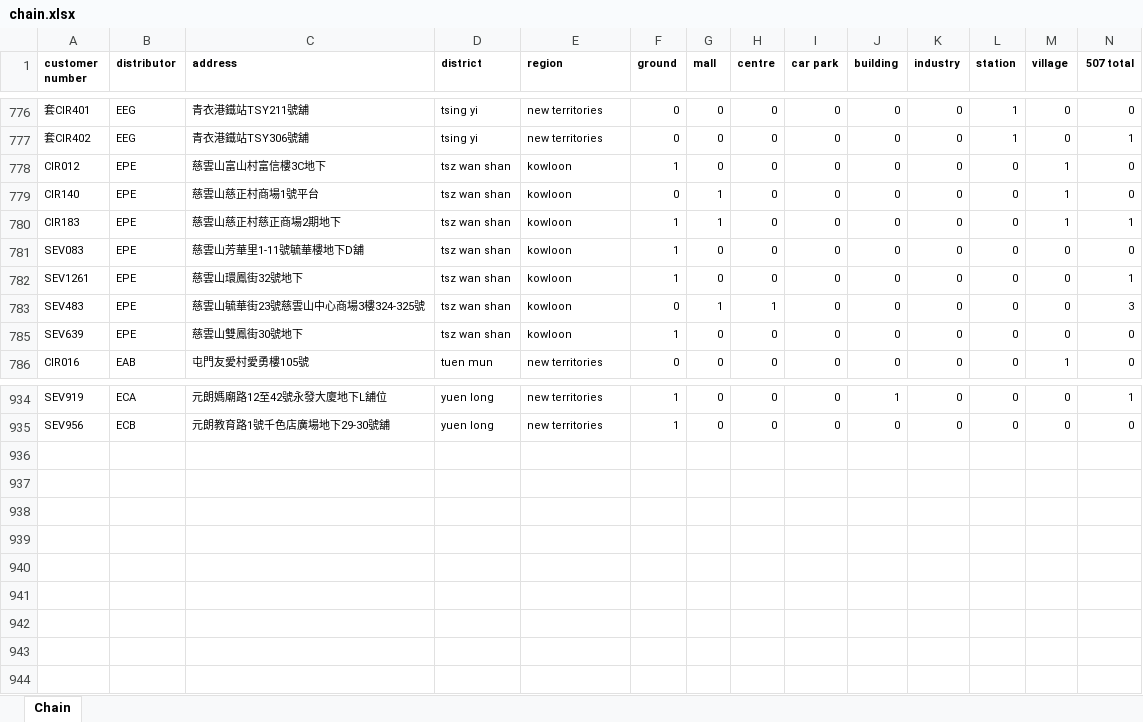
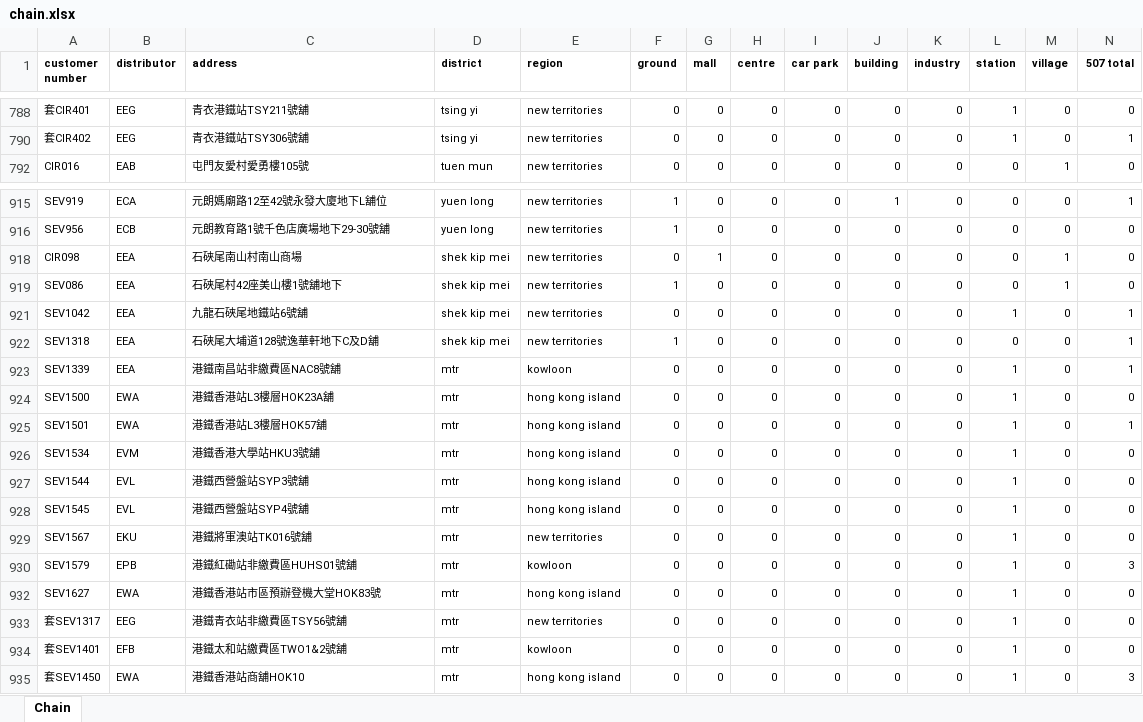
Before and after one commit to 1alex2lee/auto-data-gui, an Excel workbook: chain.xlsx, sheet Chain, drawn as a sheet; only a part is shown, gaps mark what is left out; values as stored, in another font and other column widths than the file's, no borders; table styles not drawn; rows hold the shown columns only; the diff covers the shown part only; the diff names each change by its address in the sheet, - before the commit and + after, or states it on an @@ line.

Commit message:
add: column types functionality

```diff
--- a/chain.xlsx (sheet Chain)
+++ b/chain.xlsx (sheet Chain)
@@ row 778 moved to row 348: CIR012 @@
@@ row 779 moved to row 349: CIR140 @@
@@ row 780 moved to row 350: CIR183 @@
@@ row 781 moved to row 351: SEV083 @@
@@ row 782 moved to row 352: SEV1261 @@
@@ row 783 moved to row 353: SEV483 @@
@@ row 785 moved to row 354: SEV639 @@
+row 918: CIR098 | EEA | 石硤尾南山村南山商場 | shek kip mei | new territories | 0 | 1 | 0 | 0 | 0 | 0 | 0 | 1 | 0
+row 919: SEV086 | EEA | 石硤尾村42座美山樓1號舖地下 | shek kip mei | new territories | 1 | 0 | 0 | 0 | 0 | 0 | 0 | 1 | 0
+row 921: SEV1042 | EEA | 九龍石硤尾地鐵站6號舖 | shek kip mei | new territories | 0 | 0 | 0 | 0 | 0 | 0 | 1 | 0 | 1
+row 922: SEV1318 | EEA | 石硤尾大埔道128號逸華軒地下C及D舖 | shek kip mei | new territories | 1 | 0 | 0 | 0 | 0 | 0 | 0 | 0 | 1
+row 923: SEV1339 | EEA | 港鐵南昌站非繳費區NAC8號舖 | mtr | kowloon | 0 | 0 | 0 | 0 | 0 | 0 | 1 | 0 | 1
+row 924: SEV1500 | EWA | 港鐵香港站L3樓層HOK23A舖 | mtr | hong kong island | 0 | 0 | 0 | 0 | 0 | 0 | 1 | 0 | 0
+row 925: SEV1501 | EWA | 港鐵香港站L3樓層HOK57舖 | mtr | hong kong island | 0 | 0 | 0 | 0 | 0 | 0 | 1 | 0 | 1
+row 926: SEV1534 | EVM | 港鐵香港大學站HKU3號舖 | mtr | hong kong island | 0 | 0 | 0 | 0 | 0 | 0 | 1 | 0 | 0
+row 927: SEV1544 | EVL | 港鐵西營盤站SYP3號舖 | mtr | hong kong island | 0 | 0 | 0 | 0 | 0 | 0 | 1 | 0 | 0
+row 928: SEV1545 | EVL | 港鐵西營盤站SYP4號舖 | mtr | hong kong island | 0 | 0 | 0 | 0 | 0 | 0 | 1 | 0 | 0
+row 929: SEV1567 | EKU | 港鐵將軍澳站TK016號舖 | mtr | new territories | 0 | 0 | 0 | 0 | 0 | 0 | 1 | 0 | 0
+row 930: SEV1579 | EPB | 港鐵紅磡站非繳費區HUHS01號舖 | mtr | kowloon | 0 | 0 | 0 | 0 | 0 | 0 | 1 | 0 | 3
+row 932: SEV1627 | EWA | 港鐵香港站市區預辦登機大堂HOK83號 | mtr | hong kong island | 0 | 0 | 0 | 0 | 0 | 0 | 1 | 0 | 0
+row 933: 套SEV1317 | EEG | 港鐵青衣站非繳費區TSY56號舖 | mtr | new territories | 0 | 0 | 0 | 0 | 0 | 0 | 1 | 0 | 0
+row 934: 套SEV1401 | EFB | 港鐵太和站繳費區TWO1&2號舖 | mtr | kowloon | 0 | 0 | 0 | 0 | 0 | 0 | 1 | 0 | 0
+row 935: 套SEV1450 | EWA | 港鐵香港站商舖HOK10 | mtr | hong kong island | 0 | 0 | 0 | 0 | 0 | 0 | 1 | 0 | 3
```
Also changed, not shown: 16 removed rows and 233 moved rows elsewhere in this sheet, 8 other files.
